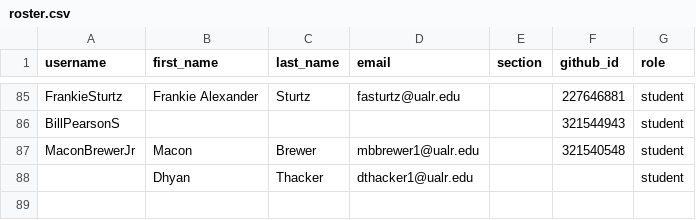
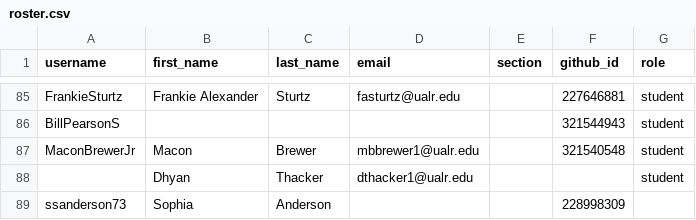
Before and after one commit to Seward-Classes/classroom50, a CSV file: programming-1/roster.csv, drawn as a sheet; only a part is shown, gaps mark what is left out; the diff names each change by its address in the sheet, - before the commit and + after, or states it on an @@ line.

Commit message:
[Classroom 50] Add student: programming-1/ssanderson73

```diff
--- a/programming-1/roster.csv
+++ b/programming-1/roster.csv
+row 89: ssanderson73 | Sophia | Anderson |  |  | 228998309
```
